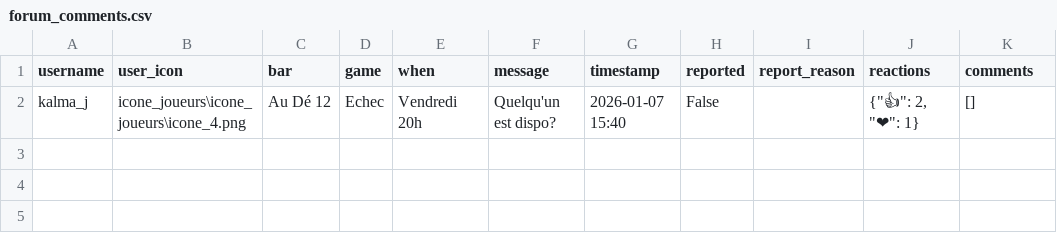
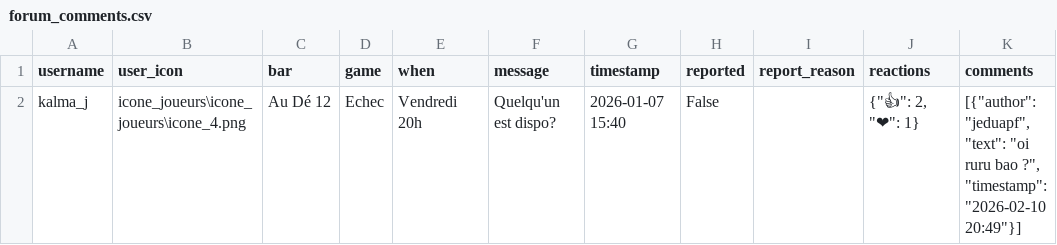
Before and after one commit to kalmahj/Echec-Map, a CSV file: forum_comments.csv, drawn as a sheet; the diff names each change by its address in the sheet, - before the commit and + after, or states it on an @@ line.

Commit message:
Auto-update CSV files

```diff
--- a/forum_comments.csv
+++ b/forum_comments.csv
-K2 (comments): []
+K2 (comments): [{"author": "jeduapf", "text": "oi ruru bao ?", "timestamp": "2026-02-10 20:49"}]
```
